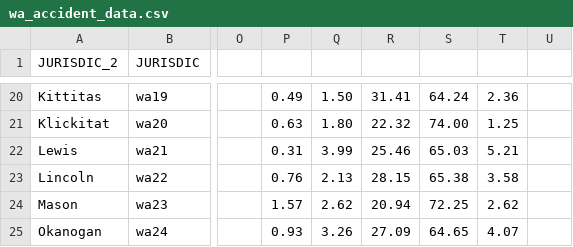
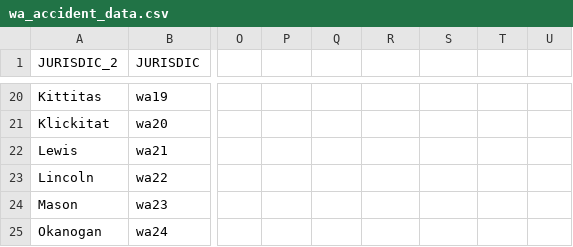
Before and after one commit to sethfrazier/WashingtonAutoAccidents, a CSV file: data/wa_accident_data.csv, drawn as a sheet; only a part is shown, gaps mark what is left out; the diff covers the shown part only; the diff names each change by its address in the sheet, - before the commit and + after, or states it on an @@ line.

```diff
--- a/data/wa_accident_data.csv
+++ b/data/wa_accident_data.csv
-P20: 0.49
+P20: (empty)
-Q20: 1.50
+Q20: (empty)
-R20: 31.41
+R20: (empty)
-S20: 64.24
+S20: (empty)
-T20: 2.36
+T20: (empty)
-P21: 0.63
+P21: (empty)
-Q21: 1.80
+Q21: (empty)
-R21: 22.32
+R21: (empty)
-S21: 74.00
+S21: (empty)
-T21: 1.25
+T21: (empty)
-P22: 0.31
+P22: (empty)
-Q22: 3.99
+Q22: (empty)
-R22: 25.46
+R22: (empty)
-S22: 65.03
+S22: (empty)
-T22: 5.21
+T22: (empty)
-P23: 0.76
+P23: (empty)
-Q23: 2.13
+Q23: (empty)
-R23: 28.15
+R23: (empty)
-S23: 65.38
+S23: (empty)
-T23: 3.58
+T23: (empty)
-P24: 1.57
+P24: (empty)
-Q24: 2.62
+Q24: (empty)
-R24: 20.94
+R24: (empty)
-S24: 72.25
+S24: (empty)
-T24: 2.62
+T24: (empty)
-P25: 0.93
+P25: (empty)
-Q25: 3.26
+Q25: (empty)
-R25: 27.09
+R25: (empty)
-S25: 64.65
+S25: (empty)
-T25: 4.07
+T25: (empty)
```
Also changed, not shown: 136 edited cells elsewhere in this file.
